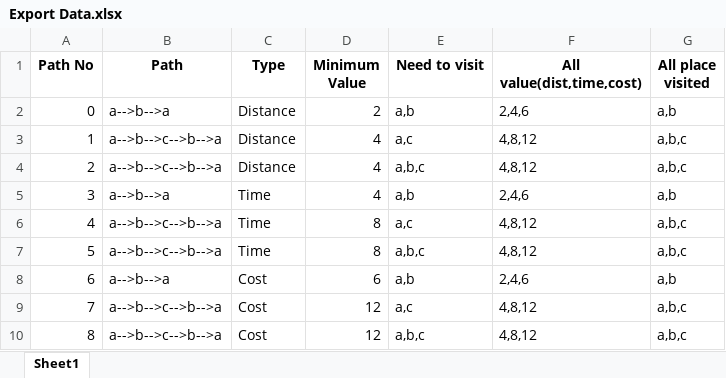
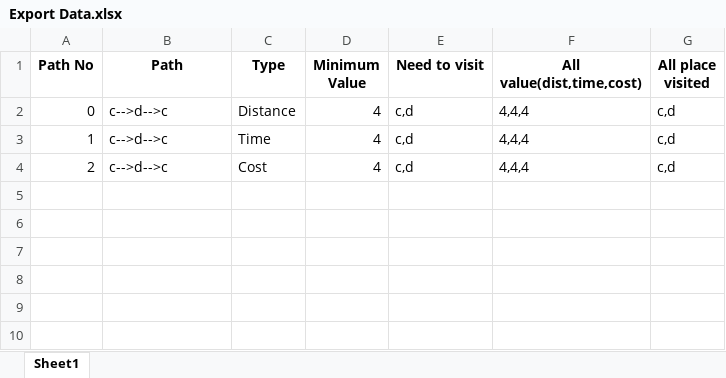
Before and after one commit to Jimmymonster/Linear-Algebra-Project, an Excel workbook: Export Data.xlsx, sheet Sheet1, drawn as a sheet; values as stored, in another font and other column widths than the file's, no borders; the diff names each change by its address in the sheet, - before the commit and + after, or states it on an @@ line.

```diff
--- a/Export Data.xlsx (sheet Sheet1)
+++ b/Export Data.xlsx (sheet Sheet1)
-B2 (Path): a-->b-->a
+B2 (Path): c-->d-->c
-D2 (Minimum Value): 2
+D2 (Minimum Value): 4
-E2 (Need to visit): a,b
+E2 (Need to visit): c,d
-F2 (All value(dist,time,cost)): 2,4,6
+F2 (All value(dist,time,cost)): 4,4,4
-G2 (All place visited): a,b
+G2 (All place visited): c,d
-B3:B4 (Path): a-->b-->c-->b-->a
+B3:B4 (Path): c-->d-->c
-C3 (Type): Distance
+C3 (Type): Time
-E3 (Need to visit): a,c
+E3 (Need to visit): c,d
-F3:F4 (All value(dist,time,cost)): 4,8,12
+F3:F4 (All value(dist,time,cost)): 4,4,4
-G3:G4 (All place visited): a,b,c
+G3:G4 (All place visited): c,d
-C4 (Type): Distance
+C4 (Type): Cost
-E4 (Need to visit): a,b,c
+E4 (Need to visit): c,d
-row 5: 3 | a-->b-->a | Time | 4 | a,b | 2,4,6 | a,b
-row 6: 4 | a-->b-->c-->b-->a | Time | 8 | a,c | 4,8,12 | a,b,c
-row 7: 5 | a-->b-->c-->b-->a | Time | 8 | a,b,c | 4,8,12 | a,b,c
-row 8: 6 | a-->b-->a | Cost | 6 | a,b | 2,4,6 | a,b
-row 9: 7 | a-->b-->c-->b-->a | Cost | 12 | a,c | 4,8,12 | a,b,c
-row 10: 8 | a-->b-->c-->b-->a | Cost | 12 | a,b,c | 4,8,12 | a,b,c
```
Also changed, not shown: Input Data.xlsx, 2 other files.
